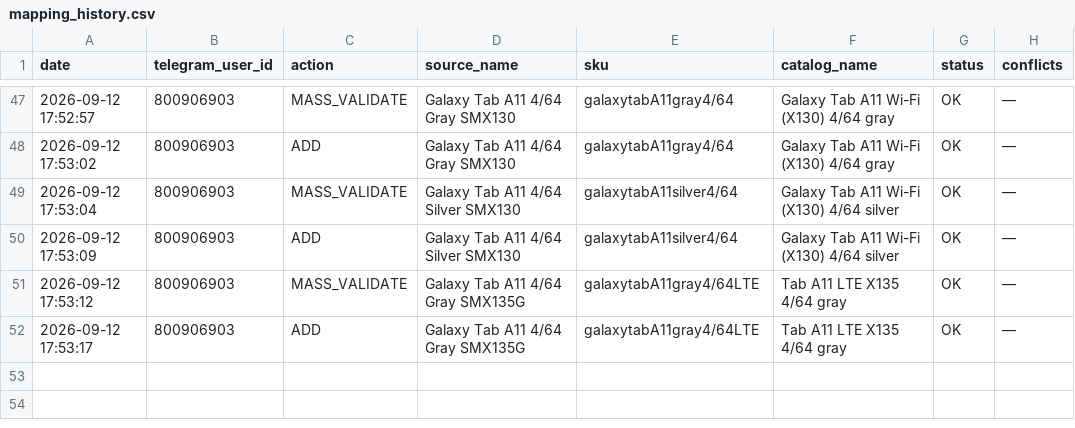
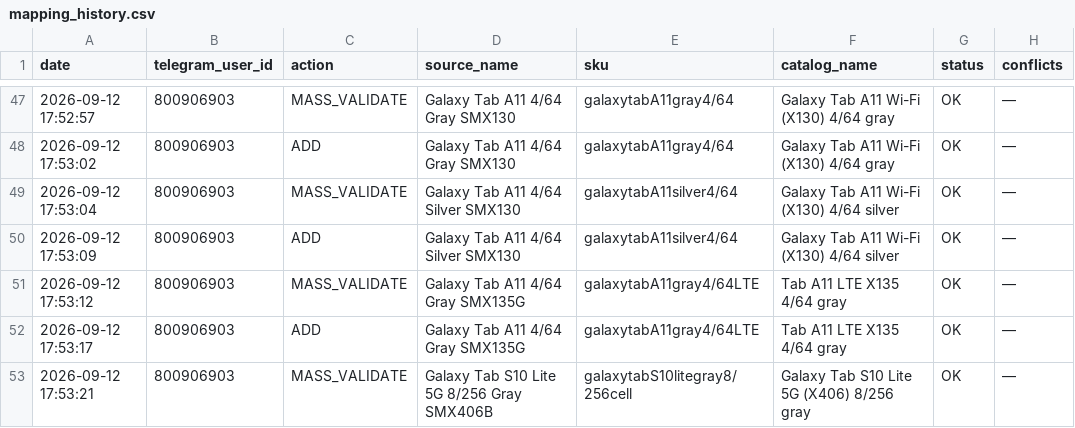
Before and after one commit to alisavladimirovna02-source/price-bot, a CSV file: mapping_history.csv, drawn as a sheet; only a part is shown, gaps mark what is left out; the diff names each change by its address in the sheet, - before the commit and + after, or states it on an @@ line.

Commit message:
Record mapping MASS_VALIDATE

```diff
--- a/mapping_history.csv
+++ b/mapping_history.csv
+row 53: 2026-09-12 17:53:21 | 800906903 | MASS_VALIDATE | Galaxy Tab S10 Lite 5G 8/256 Gray SMX406B | galaxytabS10litegray8/256cell | Galaxy Tab S10 Lite 5G (X406) 8/256 gray | OK | —
```
